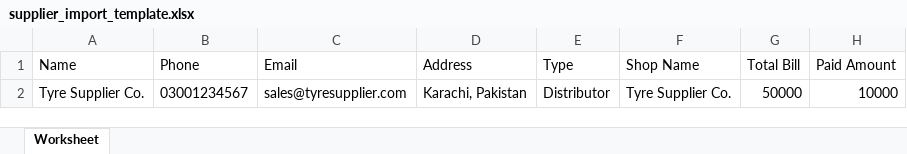
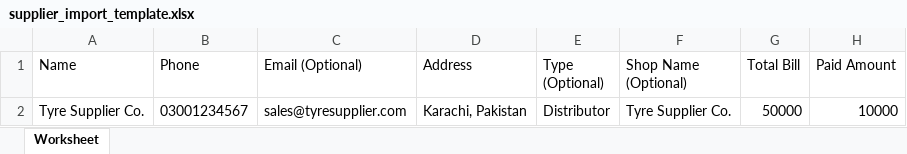
Before and after one commit to Ishtiaq-Codes/inventory-management-system, an Excel workbook: public/assets/templates/supplier_import_template.xlsx, sheet Worksheet, drawn as a sheet; values as stored, in another font and other column widths than the file's, no borders; the diff names each change by its address in the sheet, - before the commit and + after, or states it on an @@ line.

Commit message:
feat: implement POS bargaining, real-time Khata ledger, delete orders with stock restoration, print receipt UX fixes, and supplier excel import

```diff
--- a/public/assets/templates/supplier_import_template.xlsx (sheet Worksheet)
+++ b/public/assets/templates/supplier_import_template.xlsx (sheet Worksheet)
-C1: Email
+C1: Email (Optional)
-E1: Type
+E1: Type (Optional)
-F1: Shop Name
+F1: Shop Name (Optional)
```
Also changed, not shown: 23 other files.
